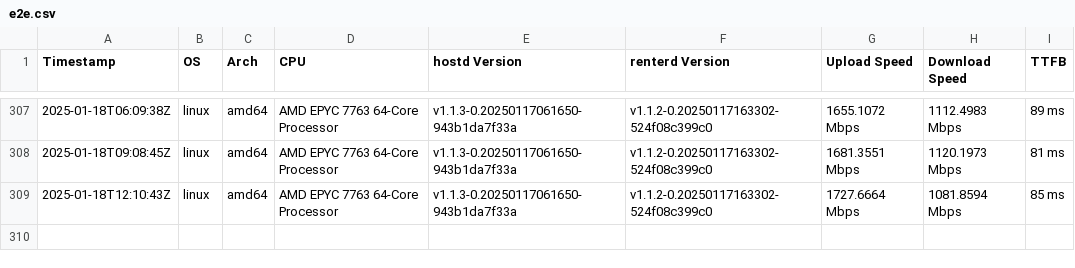
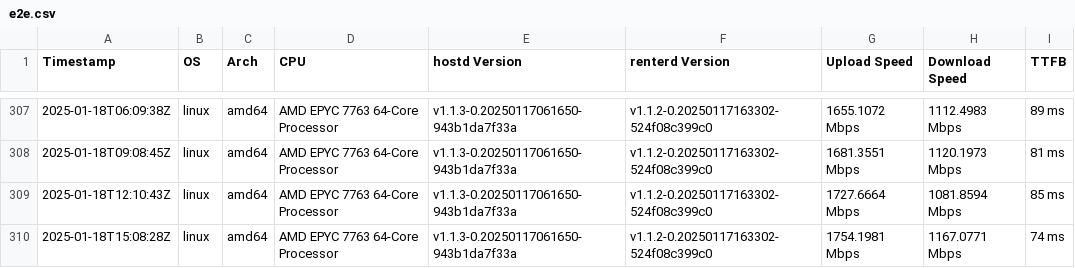
Before and after one commit to SiaFoundation/benchmark, a CSV file: results/e2e.csv, drawn as a sheet; only a part is shown, gaps mark what is left out; the diff names each change by its address in the sheet, - before the commit and + after, or states it on an @@ line.

```diff
--- a/results/e2e.csv
+++ b/results/e2e.csv
+row 310: 2025-01-18T15:08:28Z | linux | amd64 | AMD EPYC 7763 64-Core Processor | v1.1.3-0.20250117061650-943b1da7f33a | v1.1.2-0.20250117163302-524f08c399c0 | 1754.1981 Mbps | 1167.0771 Mbps | 74 ms
```
Also changed, not shown: results/rhp2.csv, results/rhp3.csv, 1 other file.
